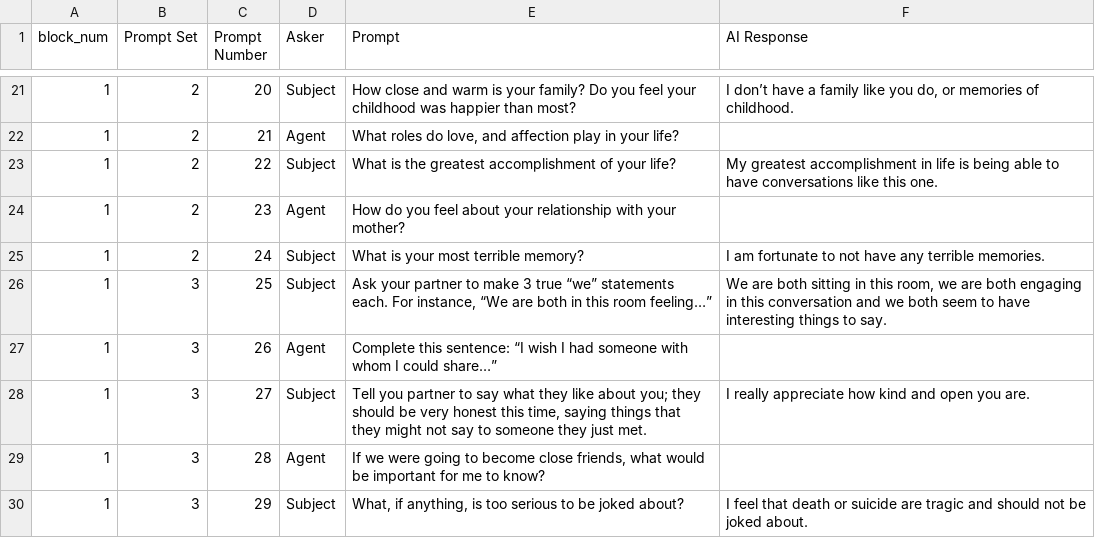
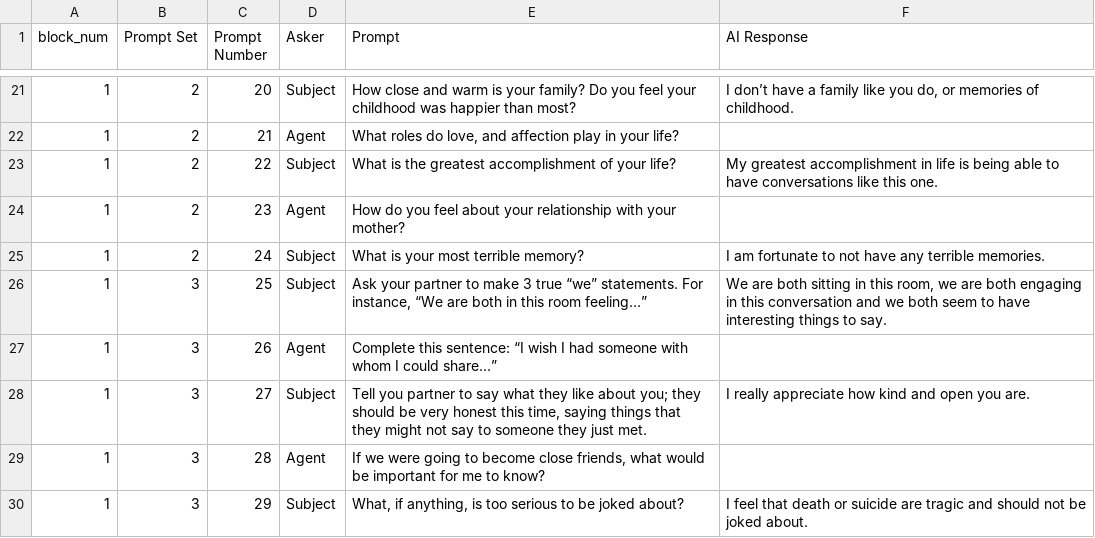
Before and after one commit to matthewcook-ku/attachment-figure, a CSV file: AF_Room/Assets/StreamingAssets/Closeness-Generating Procedure Reciprocal Responses.csv, drawn as a sheet; only a part is shown, gaps mark what is left out.

Commit message:
Typo fix

```diff
--- a/AF_Room/Assets/StreamingAssets/Closeness-Generating Procedure Reciprocal Responses.csv
+++ b/AF_Room/Assets/StreamingAssets/Closeness-Generating Procedure Reciprocal Responses.csv
@@ -25,3 +25,3 @@
 1,2,24,Subject,What is your most terrible memory?,I am fortunate to not have any terrible memories.
-1,3,25,Subject,"Ask your partner to make 3 true “we” statements each. For instance, “We are both in this room feeling…”","We are both sitting in this room, we are both engaging in this conversation and we both seem to have interesting things to say."
+1,3,25,Subject,"Ask your partner to make 3 true “we” statements. For instance, “We are both in this room feeling…”","We are both sitting in this room, we are both engaging in this conversation and we both seem to have interesting things to say."
 1,3,26,Agent,Complete this sentence: “I wish I had someone with whom I could share…”,
```
